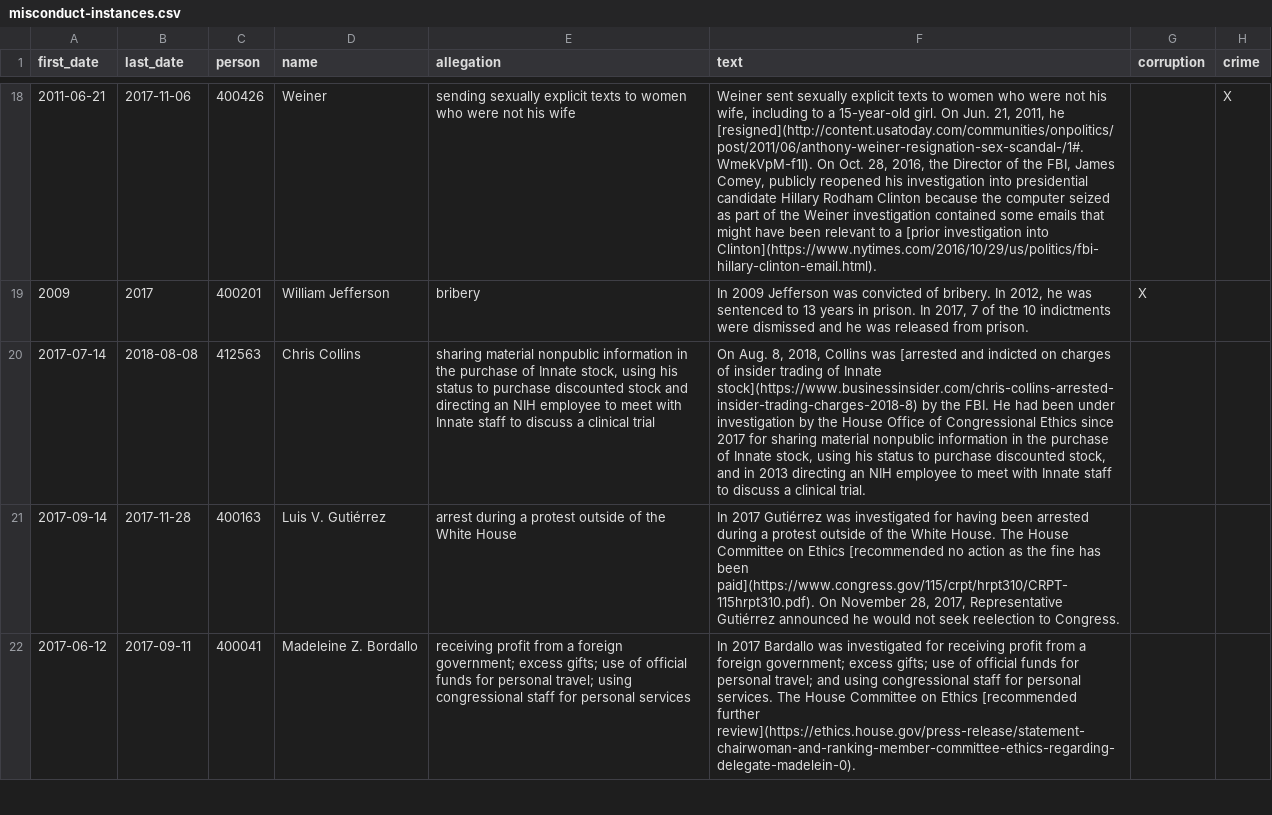
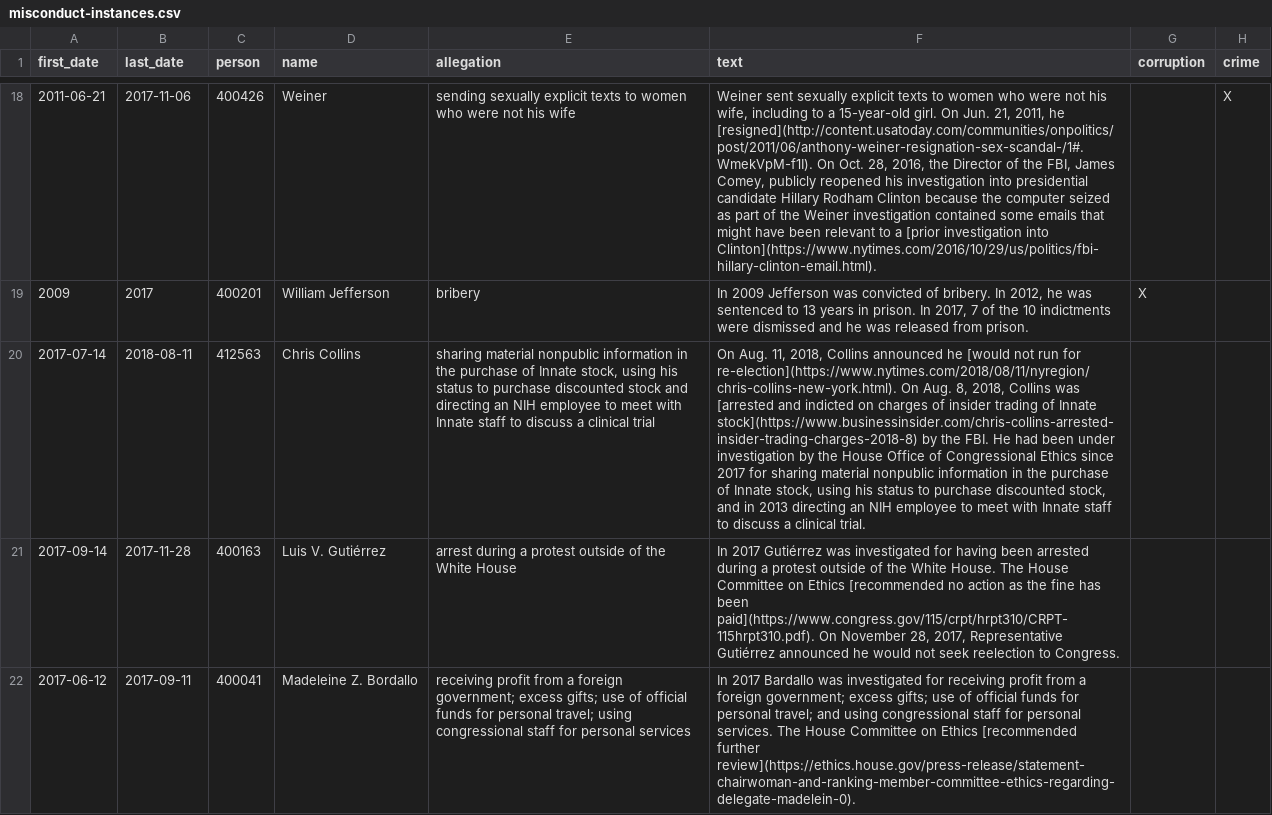
Before and after one commit to govtrack/misconduct, a CSV file: misconduct-instances.csv, drawn as a sheet; only a part is shown, gaps mark what is left out; the diff covers the shown part only; the diff names each change by its address in the sheet, - before the commit and + after, or states it on an @@ line.

Commit message:
lint, shorten text, csv

```diff
--- a/misconduct-instances.csv
+++ b/misconduct-instances.csv
-B20 (last_date): 2018-08-08
+B20 (last_date): 2018-08-11
-F20 (text): On Aug. 8, 2018,…
+F20 (text): On Aug. 11, 2018, Collins announced he [would not run for re-election](https://www.nytimes.com/2018/08/11/nyregion/chris-collins-new-york.html). On Aug. 8, 2018,…
```
Also changed, not shown: 4 edited cells elsewhere in this file, 1 other file.
